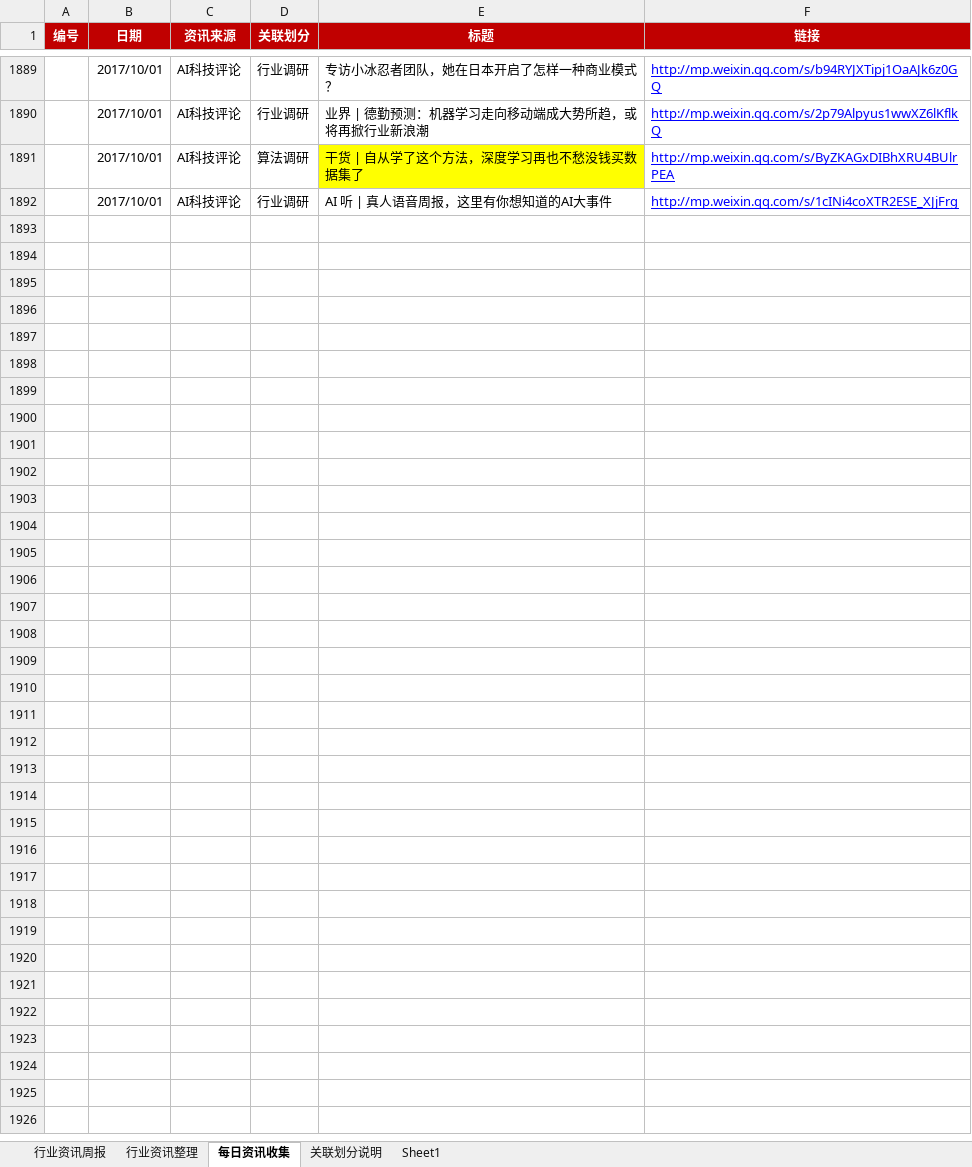
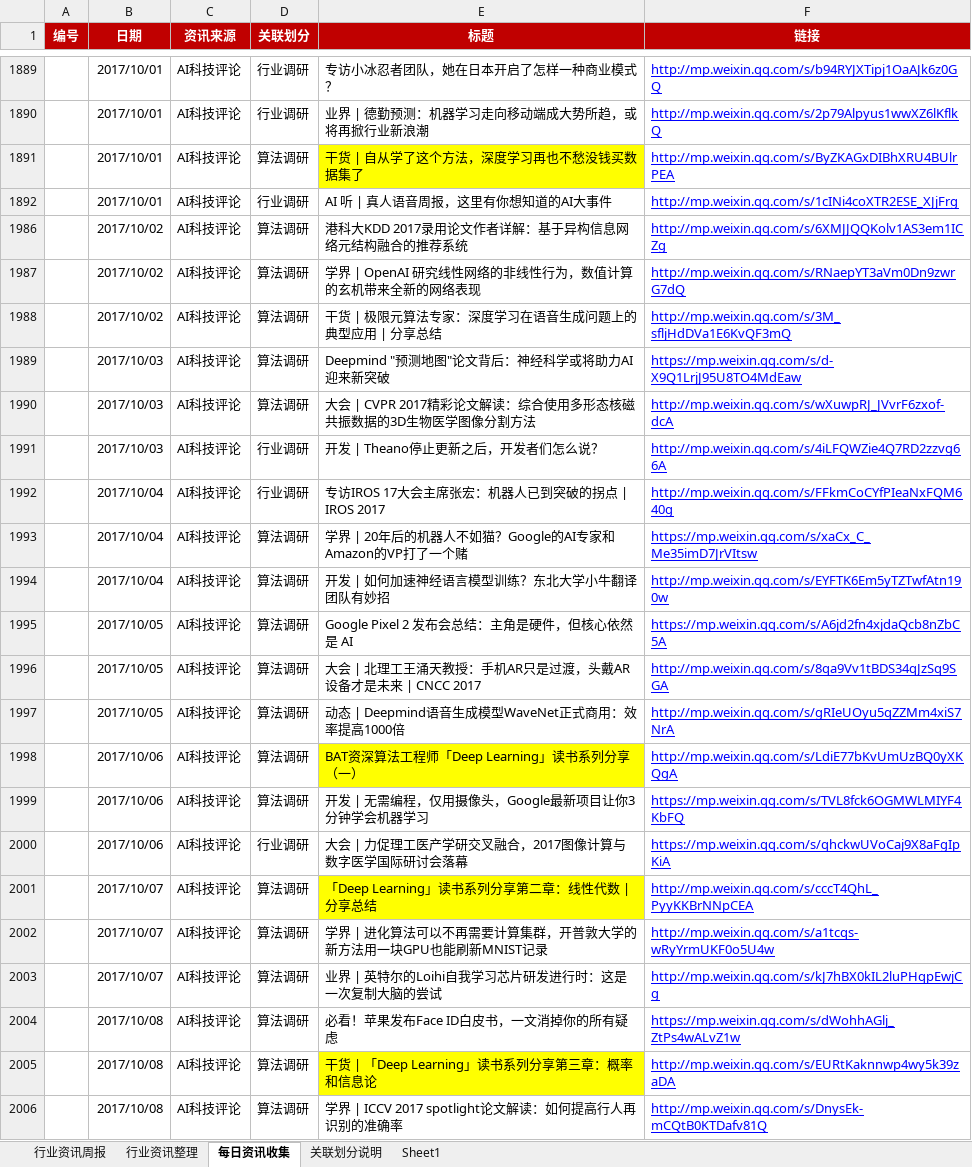
Before and after one commit to Johnqiu123/TradeInformation, an Excel workbook: 微信公众号信息整合1.0.xlsx, sheet 每日资讯收集, drawn as a sheet; only a part is shown, gaps mark what is left out; values as stored, in another font and other column widths than the file's, no borders; the diff covers the shown part only; the diff names each change by its address in the sheet, - before the commit and + after, or states it on an @@ line.

```diff
--- a/微信公众号信息整合1.0.xlsx (sheet 每日资讯收集)
+++ b/微信公众号信息整合1.0.xlsx (sheet 每日资讯收集)
+row 1986:  | 2017/10/02 | AI科技评论 | 算法调研 | 港科大KDD 2017录用论文作者详解：基于异构信息网络元结构融合的推荐系统 | http://mp.weixin.qq.com/s/6XMJJQQKolv1AS3em1ICZg
+row 1987:  | 2017/10/02 | AI科技评论 | 算法调研 | 学界 | OpenAI 研究线性网络的非线性行为，数值计算的玄机带来全新的网络表现 | http://mp.weixin.qq.com/s/RNaepYT3aVm0Dn9zwrG7dQ
+row 1988:  | 2017/10/02 | AI科技评论 | 算法调研 | 干货 | 极限元算法专家：深度学习在语音生成问题上的典型应用 | 分享总结 | http://mp.weixin.qq.com/s/3M_sfljHdDVa1E6KvQF3mQ
+row 1989:  | 2017/10/03 | AI科技评论 | 算法调研 | Deepmind "预测地图"论文背后：神经科学或将助力AI迎来新突破 | https://mp.weixin.qq.com/s/d-X9Q1LrjJ95U8TO4MdEaw
+row 1990:  | 2017/10/03 | AI科技评论 | 算法调研 | 大会 | CVPR 2017精彩论文解读：综合使用多形态核磁共振数据的3D生物医学图像分割方法 | http://mp.weixin.qq.com/s/wXuwpRJ_JVvrF6zxof-dcA
+row 1991:  | 2017/10/03 | AI科技评论 | 行业调研 | 开发 | Theano停止更新之后，开发者们怎么说？ | http://mp.weixin.qq.com/s/4iLFQWZie4Q7RD2zzvg66A
+row 1992:  | 2017/10/04 | AI科技评论 | 行业调研 | 专访IROS 17大会主席张宏：机器人已到突破的拐点 | IROS 2017 | http://mp.weixin.qq.com/s/FFkmCoCYfPIeaNxFQM640g
+row 1993:  | 2017/10/04 | AI科技评论 | 算法调研 | 学界 | 20年后的机器人不如猫？Google的AI专家和Amazon的VP打了一个赌 | https://mp.weixin.qq.com/s/xaCx_C_Me35imD7JrVItsw
+row 1994:  | 2017/10/04 | AI科技评论 | 算法调研 | 开发 | 如何加速神经语言模型训练？东北大学小牛翻译团队有妙招 | http://mp.weixin.qq.com/s/EYFTK6Em5yTZTwfAtn190w
+row 1995:  | 2017/10/05 | AI科技评论 | 算法调研 | Google Pixel 2 发布会总结：主角是硬件，但核心依然是 AI | https://mp.weixin.qq.com/s/A6jd2fn4xjdaQcb8nZbC5A
+row 1996:  | 2017/10/05 | AI科技评论 | 算法调研 | 大会 | 北理工王涌天教授：手机AR只是过渡，头戴AR设备才是未来 | CNCC 2017 | http://mp.weixin.qq.com/s/8qa9Vv1tBDS34qJzSq9SGA
+row 1997:  | 2017/10/05 | AI科技评论 | 算法调研 | 动态 | Deepmind语音生成模型WaveNet正式商用：效率提高1000倍 | http://mp.weixin.qq.com/s/gRIeUOyu5qZZMm4xiS7NrA
+row 1998:  | 2017/10/06 | AI科技评论 | 算法调研 | BAT资深算法工程师「Deep Learning」读书系列分享（一） | http://mp.weixin.qq.com/s/LdiE77bKvUmUzBQ0yXKQgA
+row 1999:  | 2017/10/06 | AI科技评论 | 算法调研 | 开发 | 无需编程，仅用摄像头，Google最新项目让你3分钟学会机器学习 | https://mp.weixin.qq.com/s/TVL8fck6OGMWLMIYF4KbFQ
+row 2000:  | 2017/10/06 | AI科技评论 | 行业调研 | 大会 | 力促理工医产学研交叉融合，2017图像计算与数字医学国际研讨会落幕 | https://mp.weixin.qq.com/s/qhckwUVoCaj9X8aFgIpKiA
+row 2001:  | 2017/10/07 | AI科技评论 | 算法调研 | 「Deep Learning」读书系列分享第二章：线性代数 | 分享总结 | http://mp.weixin.qq.com/s/cccT4QhL_PyyKKBrNNpCEA
+row 2002:  | 2017/10/07 | AI科技评论 | 算法调研 | 学界 | 进化算法可以不再需要计算集群，开普敦大学的新方法用一块GPU也能刷新MNIST记录 | http://mp.weixin.qq.com/s/a1tcqs-wRyYrmUKF0o5U4w
+row 2003:  | 2017/10/07 | AI科技评论 | 算法调研 | 业界 | 英特尔的Loihi自我学习芯片研发进行时：这是一次复制大脑的尝试 | http://mp.weixin.qq.com/s/kJ7hBX0kIL2luPHqpEwjCg
+row 2004:  | 2017/10/08 | AI科技评论 | 算法调研 | 必看！苹果发布Face ID白皮书，一文消掉你的所有疑虑 | https://mp.weixin.qq.com/s/dWohhAGlj_ZtPs4wALvZ1w
+row 2005:  | 2017/10/08 | AI科技评论 | 算法调研 | 干货 | 「Deep Learning」读书系列分享第三章：概率和信息论 | http://mp.weixin.qq.com/s/EURtKaknnwp4wy5k39zaDA
+row 2006:  | 2017/10/08 | AI科技评论 | 算法调研 | 学界 | ICCV 2017 spotlight论文解读：如何提高行人再识别的准确率 | http://mp.weixin.qq.com/s/DnysEk-mCQtB0KTDafv81Q
```
Also changed, not shown: 1 removed row and 43 hidden or unhidden rows elsewhere in this sheet, sheet 行业资讯周报, hidden cells.
